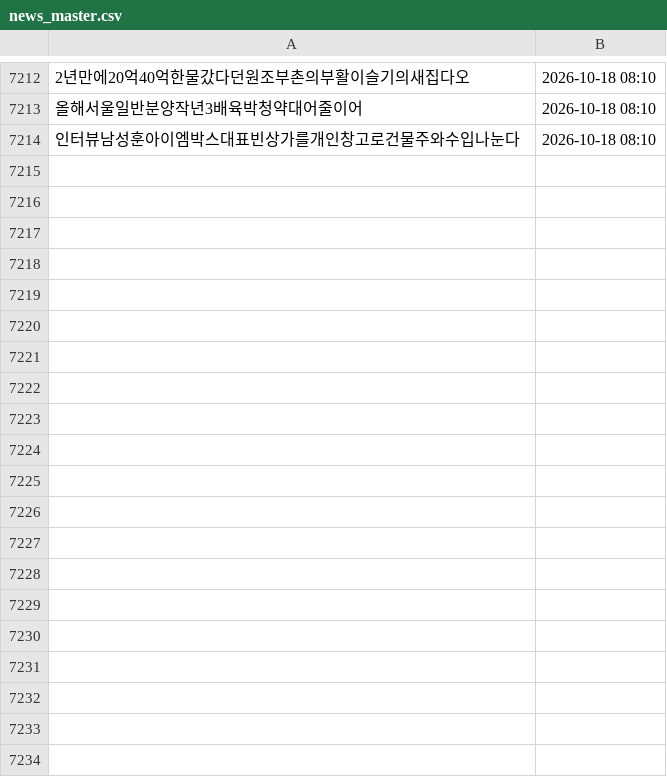
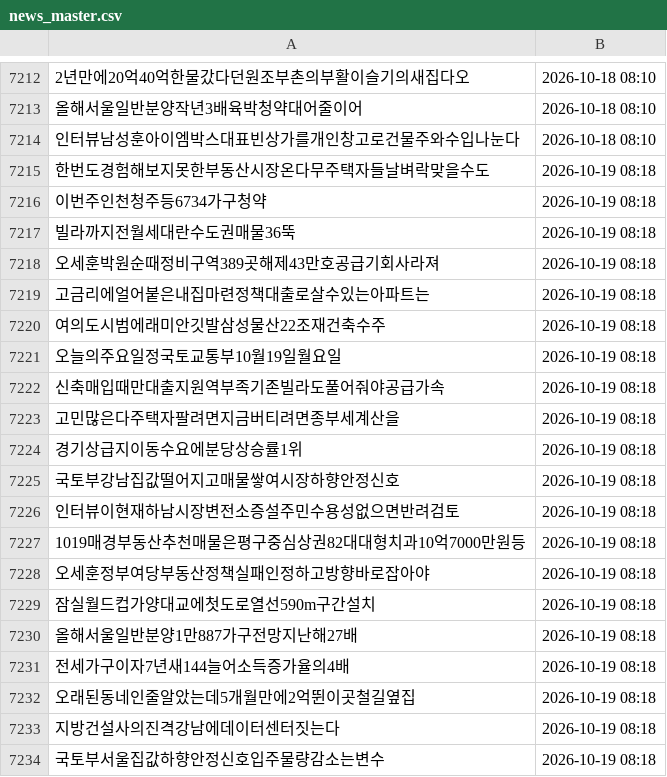
Before and after one commit to offiscan/offiscan, a CSV file: news_master.csv, drawn as a sheet; only a part is shown, gaps mark what is left out; the diff covers the shown part only; the diff names each change by its address in the sheet, - before the commit and + after, or states it on an @@ line.

```diff
--- a/news_master.csv
+++ b/news_master.csv
+row 7215: 한번도경험해보지못한부동산시장온다무주택자들날벼락맞을수도 | 2026-10-19 08:18
+row 7216: 이번주인천청주등6734가구청약 | 2026-10-19 08:18
+row 7217: 빌라까지전월세대란수도권매물36뚝 | 2026-10-19 08:18
+row 7218: 오세훈박원순때정비구역389곳해제43만호공급기회사라져 | 2026-10-19 08:18
+row 7219: 고금리에얼어붙은내집마련정책대출로살수있는아파트는 | 2026-10-19 08:18
+row 7220: 여의도시범에래미안깃발삼성물산22조재건축수주 | 2026-10-19 08:18
+row 7221: 오늘의주요일정국토교통부10월19일월요일 | 2026-10-19 08:18
+row 7222: 신축매입때만대출지원역부족기존빌라도풀어줘야공급가속 | 2026-10-19 08:18
+row 7223: 고민많은다주택자팔려면지금버티려면종부세계산을 | 2026-10-19 08:18
+row 7224: 경기상급지이동수요에분당상승률1위 | 2026-10-19 08:18
+row 7225: 국토부강남집값떨어지고매물쌓여시장하향안정신호 | 2026-10-19 08:18
+row 7226: 인터뷰이현재하남시장변전소증설주민수용성없으면반려검토 | 2026-10-19 08:18
+row 7227: 1019매경부동산추천매물은평구중심상권82대대형치과10억7000만원등 | 2026-10-19 08:18
+row 7228: 오세훈정부여당부동산정책실패인정하고방향바로잡아야 | 2026-10-19 08:18
+row 7229: 잠실월드컵가양대교에첫도로열선590m구간설치 | 2026-10-19 08:18
+row 7230: 올해서울일반분양1만887가구전망지난해27배 | 2026-10-19 08:18
+row 7231: 전세가구이자7년새144늘어소득증가율의4배 | 2026-10-19 08:18
+row 7232: 오래된동네인줄알았는데5개월만에2억뛴이곳철길옆집 | 2026-10-19 08:18
+row 7233: 지방건설사의진격강남에데이터센터짓는다 | 2026-10-19 08:18
+row 7234: 국토부서울집값하향안정신호입주물량감소는변수 | 2026-10-19 08:18
```
Also changed, not shown: 25 added rows elsewhere in this file, 1 other file.
